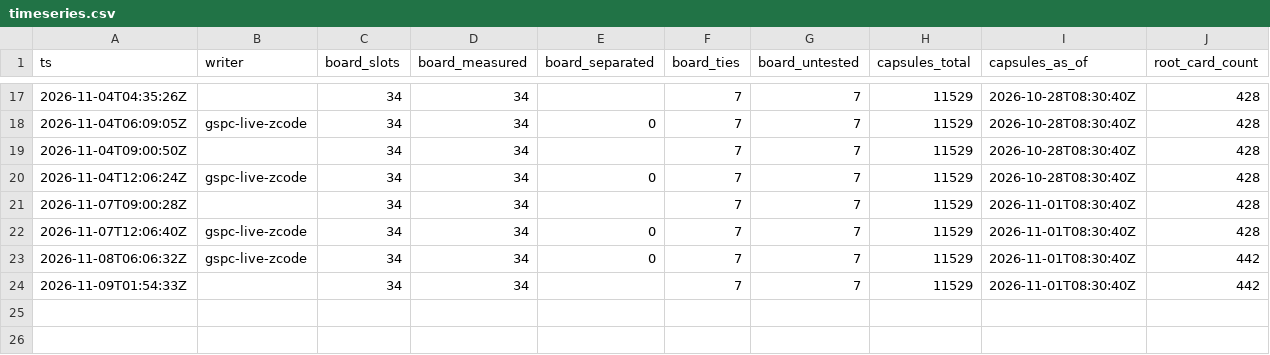
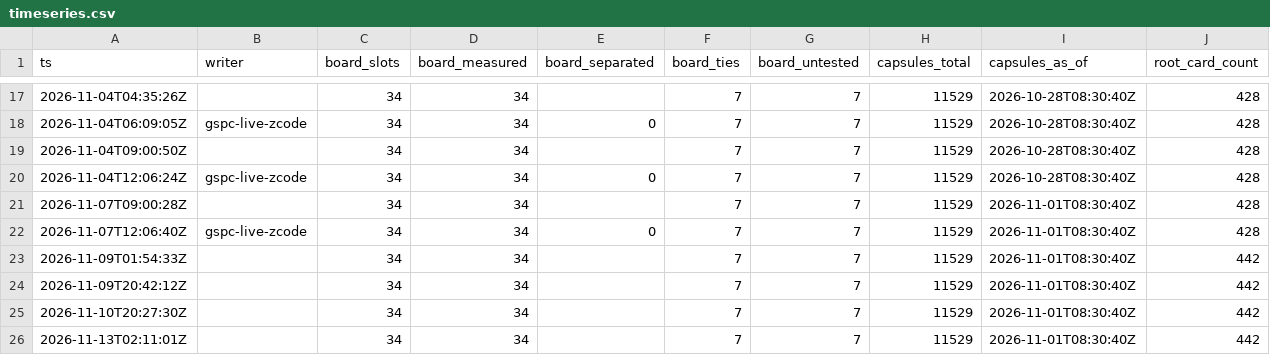
Before and after one commit to CSOAI-ORG/gspc-pulse, a CSV file: timeseries.csv, drawn as a sheet; only a part is shown, gaps mark what is left out; removed rows and columns are numbered as before the commit, all else as after; rows hold the shown columns only; the diff names each change by its address in the sheet, - before the commit and + after, or states it on an @@ line.

Commit message:
Agent: current GSPC pulse and derived evidence

```diff
--- a/timeseries.csv
+++ b/timeseries.csv
-row 23: 2026-11-08T06:06:32Z | gspc-live-zcode | 34 | 34 | 0 | 7 | 7 | 11529 | 2026-11-01T08:30:40Z | 442
+row 24: 2026-11-09T20:42:12Z |  | 34 | 34 |  | 7 | 7 | 11529 | 2026-11-01T08:30:40Z | 442
+row 25: 2026-11-10T20:27:30Z |  | 34 | 34 |  | 7 | 7 | 11529 | 2026-11-01T08:30:40Z | 442
+row 26: 2026-11-13T02:11:01Z |  | 34 | 34 |  | 7 | 7 | 11529 | 2026-11-01T08:30:40Z | 442
```
Also changed, not shown: 12 other files.
